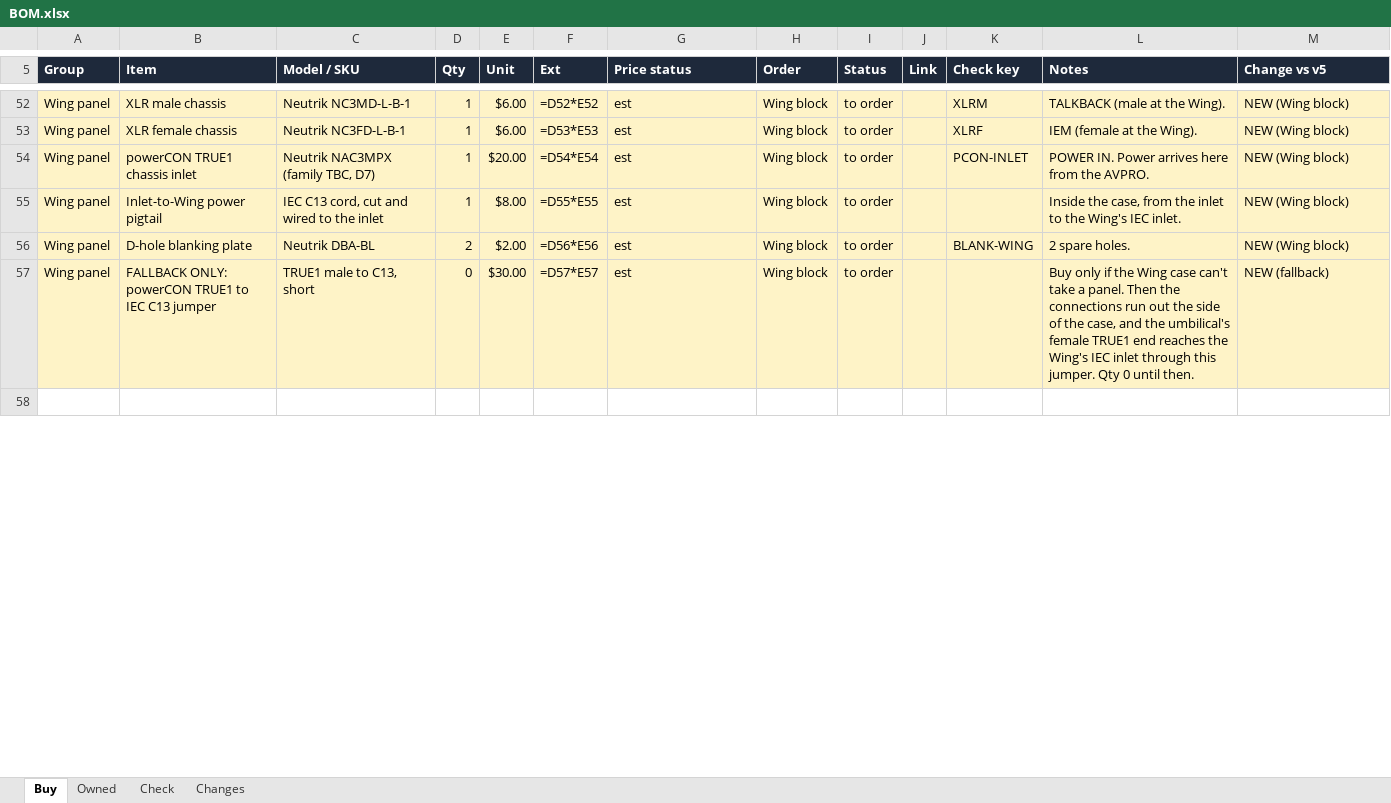
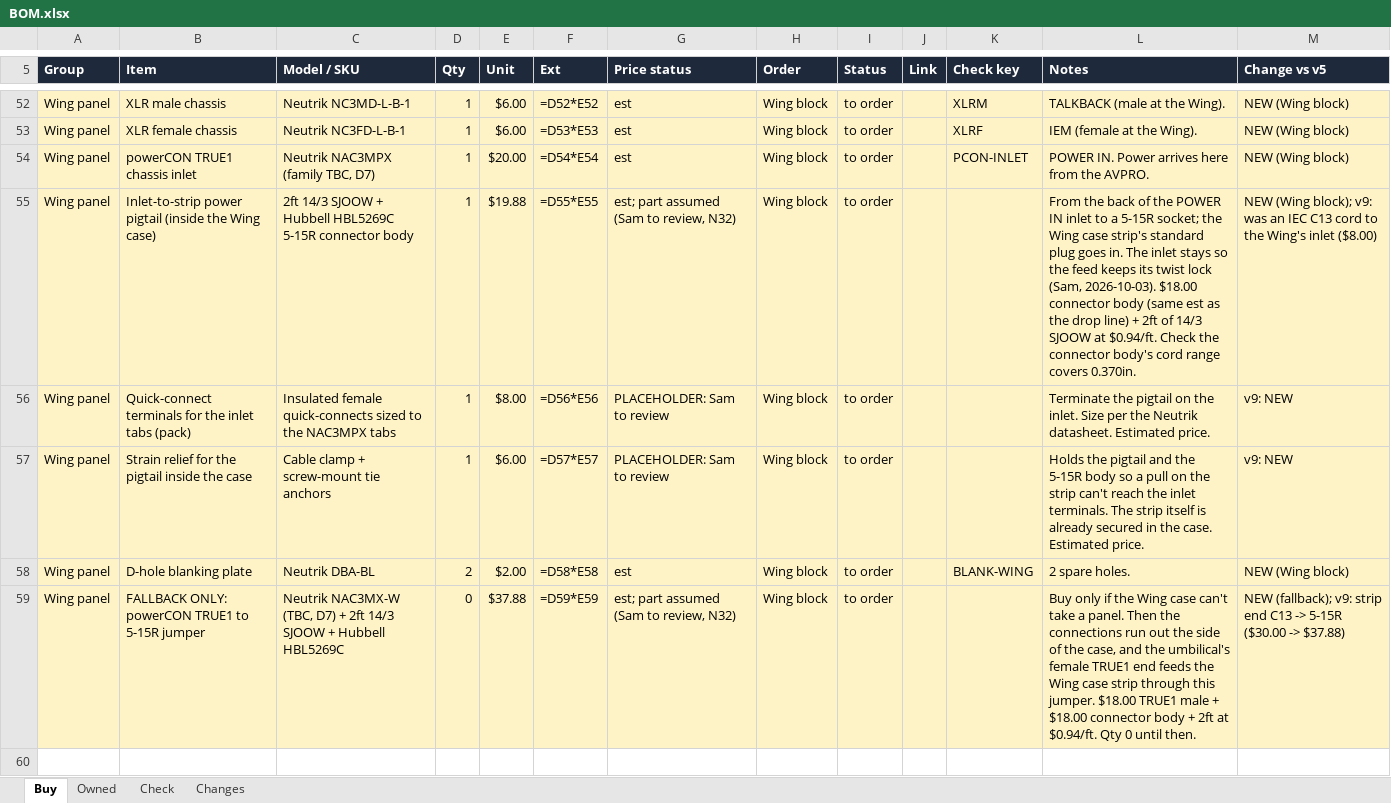
Before and after one commit to samholub/elim-avpro-production-station, an Excel workbook: build/BOM.xlsx, sheet Buy, drawn as a sheet; only a part is shown, gaps mark what is left out; values as stored, in another font and other column widths than the file's, no borders; formulas without a stored value are shown as written; addresses are those after the commit; the diff covers the shown part only; the diff names each change by its address in the sheet, - before the commit and + after, or states it on an @@ line.

```diff
--- a/build/BOM.xlsx (sheet Buy)
+++ b/build/BOM.xlsx (sheet Buy)
+row 55: Wing panel | Inlet-to-strip power pigtail (inside the Wing case) | 2ft 14/3 SJOOW + Hubbell HBL5269C 5-15R connector body | 1 | $19.88 | =D55*E55 | est; part assumed (Sam to review, N32) | Wing block | to order |  |  | From the back of the POWER IN inlet to a 5-15R socket; the Wing case strip's standard plug goes in. The inlet stays so the feed keeps its twist lock (Sam, 2026-10-03). $18.00 connector body (same est as the drop line) + 2ft of 14/3 SJOOW at $0.94/ft. Check the connector body's cord range covers 0.370in. | NEW (Wing block); v9: was an IEC C13 cord to the Wing's inlet ($8.00)
-B56 (Item): Inlet-to-Wing power pigtail
+B56 (Item): Quick-connect terminals for the inlet tabs (pack)
-C56 (Model / SKU): IEC C13 cord, cut and wired to the inlet
+C56 (Model / SKU): Insulated female quick-connects sized to the NAC3MPX tabs
-F56 (Ext): =D55*E55
+F56 (Ext): =D56*E56
-G56 (Price status): est
+G56 (Price status): PLACEHOLDER: Sam to review
-L56 (Notes): Inside the case, from the inlet to the Wing's IEC inlet.
+L56 (Notes): Terminate the pigtail on the inlet. Size per the Neutrik datasheet. Estimated price.
-M56 (Change vs v5): NEW (Wing block)
+M56 (Change vs v5): v9: NEW
+row 57: Wing panel | Strain relief for the pigtail inside the case | Cable clamp + screw-mount tie anchors | 1 | $6.00 | =D57*E57 | PLACEHOLDER: Sam to review | Wing block | to order |  |  | Holds the pigtail and the 5-15R body so a pull on the strip can't reach the inlet terminals. The strip itself is already secured in the case. Estimated price. | v9: NEW
-F58 (Ext): =D56*E56
+F58 (Ext): =D58*E58
-B59 (Item): …TRUE1 to IEC C13 jumper
+B59 (Item): …TRUE1 to 5-15R jumper
-C59 (Model / SKU): TRUE1 male to C13, short
+C59 (Model / SKU): Neutrik NAC3MX-W (TBC, D7) + 2ft 14/3 SJOOW + Hubbell HBL5269C
-E59 (Unit): $30.00
+E59 (Unit): $37.88
-F59 (Ext): =D57*E57
+F59 (Ext): =D59*E59
-G59 (Price status): est
+G59 (Price status): est; part assumed (Sam to review, N32)
-L59 (Notes): …TRUE1 end reaches the Wing's IEC inlet through this jumper. Qty 0…
+L59 (Notes): …TRUE1 end feeds the Wing case strip through this jumper. $18.00 TRUE1 male + $18.00 connector body + 2ft at $0.94/ft. Qty 0…
-M59 (Change vs v5): NEW (fallback)
+M59 (Change vs v5): NEW (fallback); v9: strip end C13 -> 5-15R ($30.00 -> $37.88)
```
Also changed, not shown: 6 edited cells elsewhere in this sheet, sheet Check, sheet Changes, 14 other files.
